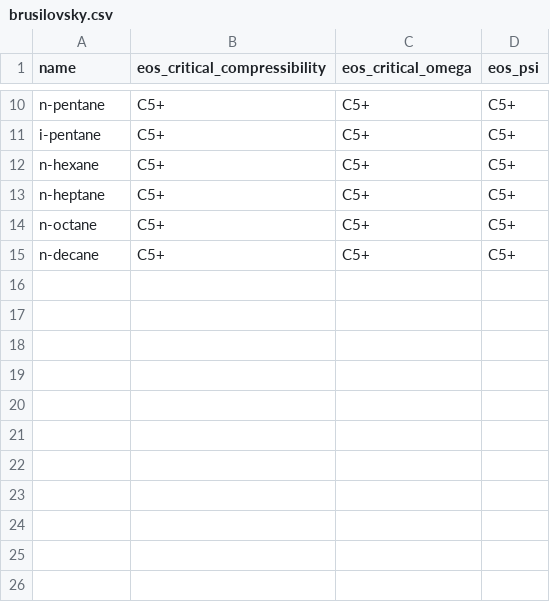
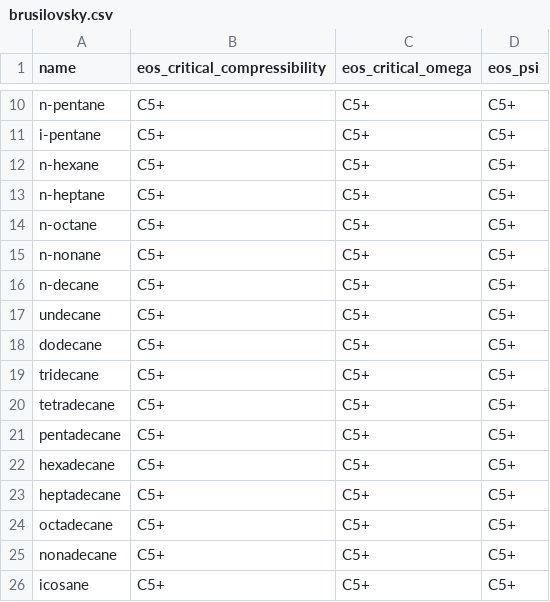
Before and after one commit to stepanzh/CubicEoSDatabase.jl, a CSV file: data/eos/comp/brusilovsky.csv, drawn as a sheet; only a part is shown, gaps mark what is left out; the diff names each change by its address in the sheet, - before the commit and + after, or states it on an @@ line.

Commit message:
[data] higher alkanes
Add physical properties of C10-C20 alkanes. See data/src/polymer... for reference.
Also it seems that for physical properties of components it is better to create a single database with references *included* to source.

Add eos properties for C10-C20 alkanes for brusilovsky.
For mixtures, add *adjusted* binary interaction parameters. Most of them are zeros (see data/eos/mix/brusilovksy_adjusted.csv).
Also, add another ::MixtureDatabase of adjusted parameters (see Data.brusilovsky_adjusted()).

```diff
--- a/data/eos/comp/brusilovsky.csv
+++ b/data/eos/comp/brusilovsky.csv
+row 15: n-nonane | C5+ | C5+ | C5+
+row 17: undecane | C5+ | C5+ | C5+
+row 18: dodecane | C5+ | C5+ | C5+
+row 19: tridecane | C5+ | C5+ | C5+
+row 20: tetradecane | C5+ | C5+ | C5+
+row 21: pentadecane | C5+ | C5+ | C5+
+row 22: hexadecane | C5+ | C5+ | C5+
+row 23: heptadecane | C5+ | C5+ | C5+
+row 24: octadecane | C5+ | C5+ | C5+
+row 25: nonadecane | C5+ | C5+ | C5+
+row 26: icosane | C5+ | C5+ | C5+
```
Also changed, not shown: 3 other files.
